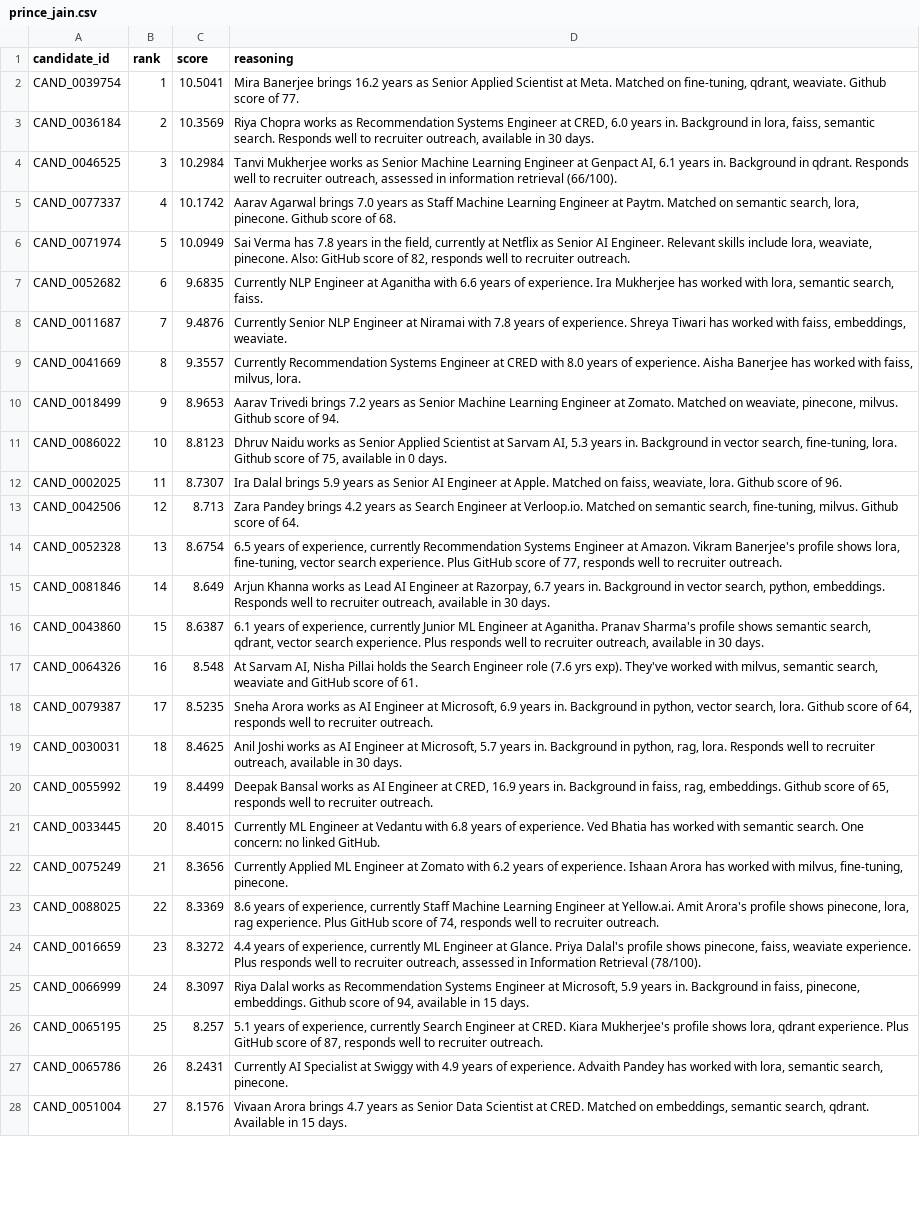
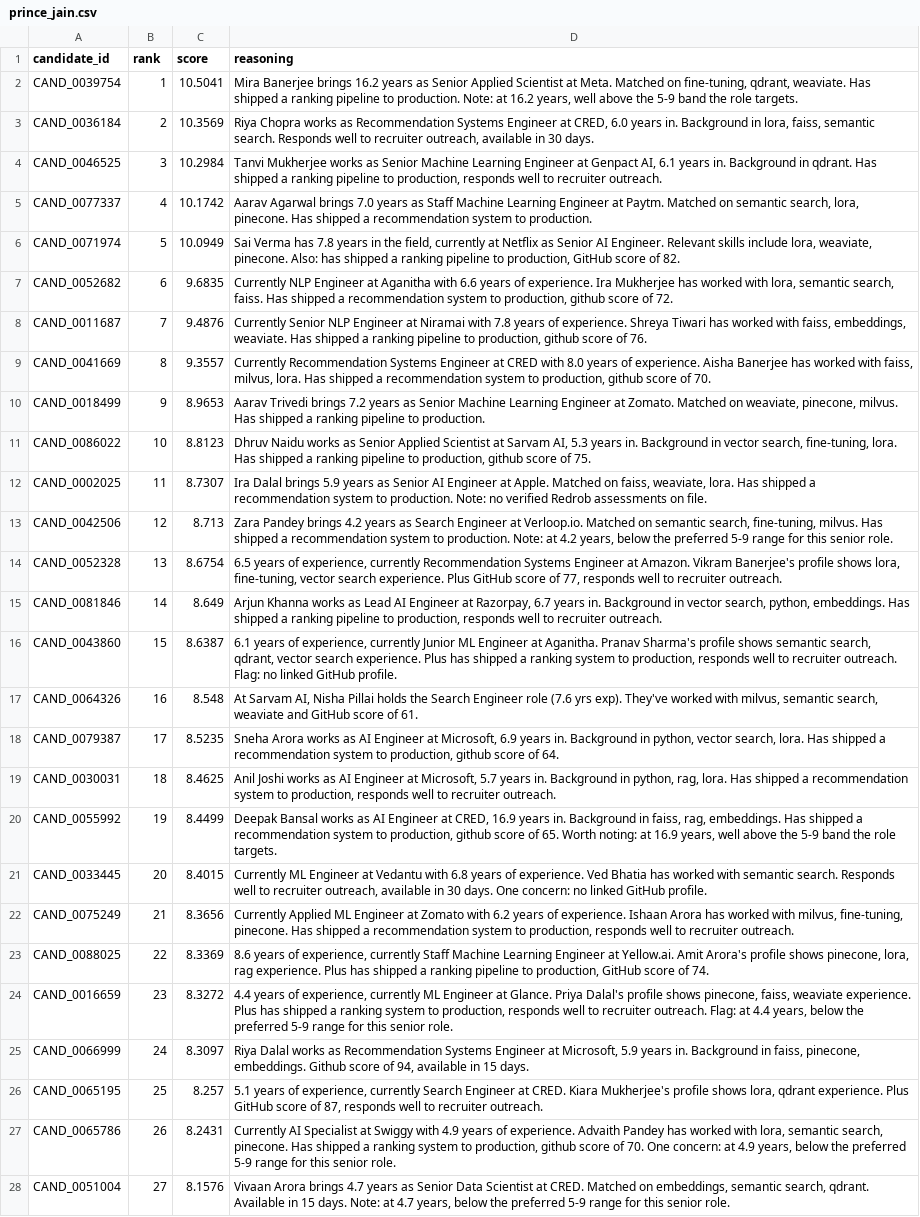
Before and after one commit to princejain756/Data-AiChallengeHack2skill, a CSV file: prince_jain.csv, drawn as a sheet; only a part is shown; the diff covers the shown part only; the diff names each change by its address in the sheet, - before the commit and + after, or states it on an @@ line.

Commit message:
reasoning v2: add JD connections, shipped-system context, honest concern flags per stage 4 criteria

```diff
--- a/prince_jain.csv
+++ b/prince_jain.csv
-D2 (reasoning): …qdrant, weaviate. Github score of 77.
+D2 (reasoning): …qdrant, weaviate. Has shipped a ranking pipeline to production. Note: at 16.2 years, well above the 5-9 band the role targets.
-D4 (reasoning): …in qdrant. Responds well to recruiter outreach, assessed in information retrieval (66/100).
+D4 (reasoning): …in qdrant. Has shipped a ranking pipeline to production, responds well to recruiter outreach.
-D5 (reasoning): …lora, pinecone. Github score of 68.
+D5 (reasoning): …lora, pinecone. Has shipped a recommendation system to production.
-D6 (reasoning): …pinecone. Also: GitHub score of 82, responds well to recruiter outreach.
+D6 (reasoning): …pinecone. Also: has shipped a ranking pipeline to production, GitHub score of 82.
-D7 (reasoning): …search, faiss.
+D7 (reasoning): …search, faiss. Has shipped a recommendation system to production, github score of 72.
-D8 (reasoning): …embeddings, weaviate.
+D8 (reasoning): …embeddings, weaviate. Has shipped a ranking pipeline to production, github score of 76.
-D9 (reasoning): …milvus, lora.
+D9 (reasoning): …milvus, lora. Has shipped a recommendation system to production, github score of 70.
-D10 (reasoning): …pinecone, milvus. Github score of 94.
+D10 (reasoning): …pinecone, milvus. Has shipped a ranking pipeline to production.
-D11 (reasoning): …fine-tuning, lora. Github score of 75, available in 0 days.
+D11 (reasoning): …fine-tuning, lora. Has shipped a ranking pipeline to production, github score of 75.
-D12 (reasoning): …weaviate, lora. Github score of 96.
+D12 (reasoning): …weaviate, lora. Has shipped a recommendation system to production. Note: no verified Redrob assessments on file.
-D13 (reasoning): …fine-tuning, milvus. Github score of 64.
+D13 (reasoning): …fine-tuning, milvus. Has shipped a recommendation system to production. Note: at 4.2 years, below the preferred 5-9 range for this senior role.
-D15 (reasoning): …python, embeddings. Responds well to recruiter outreach, available in 30 days.
+D15 (reasoning): …python, embeddings. Has shipped a ranking pipeline to production, responds well to recruiter outreach.
-D16 (reasoning): …experience. Plus responds well to recruiter outreach, available in 30 days.
+D16 (reasoning): …experience. Plus has shipped a ranking system to production, responds well to recruiter outreach. Flag: no linked GitHub profile.
-D18 (reasoning): …search, lora. Github score of 64, responds well to recruiter outreach.
+D18 (reasoning): …search, lora. Has shipped a recommendation system to production, github score of 64.
-D19 (reasoning): …rag, lora. Responds well to recruiter outreach, available in 30 days.
+D19 (reasoning): …rag, lora. Has shipped a recommendation system to production, responds well to recruiter outreach.
-D20 (reasoning): …rag, embeddings. Github score of 65, responds well to recruiter outreach.
+D20 (reasoning): …rag, embeddings. Has shipped a recommendation system to production, github score of 65. Worth noting: at 16.9 years, well above the 5-9 band the role targets.
-D21 (reasoning): …semantic search. One concern: no linked GitHub.
+D21 (reasoning): …semantic search. Responds well to recruiter outreach, available in 30 days. One concern: no linked GitHub profile.
-D22 (reasoning): …fine-tuning, pinecone.
+D22 (reasoning): …fine-tuning, pinecone. Has shipped a recommendation system to production, responds well to recruiter outreach.
-D23 (reasoning): …experience. Plus GitHub score of 74, responds well to recruiter outreach.
+D23 (reasoning): …experience. Plus has shipped a ranking pipeline to production, GitHub score of 74.
-D24 (reasoning): …experience. Plus responds well to recruiter outreach, assessed in Information Retrieval (78/100).
+D24 (reasoning): …experience. Plus has shipped a ranking system to production, responds well to recruiter outreach. Flag: at 4.4 years, below the preferred 5-9 range for this senior role.
-D27 (reasoning): …search, pinecone.
+D27 (reasoning): …search, pinecone. Has shipped a ranking system to production, github score of 70. One concern: at 4.9 years, below the preferred 5-9 range for this senior role.
-D28 (reasoning): …15 days.
+D28 (reasoning): …15 days. Note: at 4.7 years, below the preferred 5-9 range for this senior role.
```
Also changed, not shown: 47 edited cells elsewhere in this file, 1 other file.
